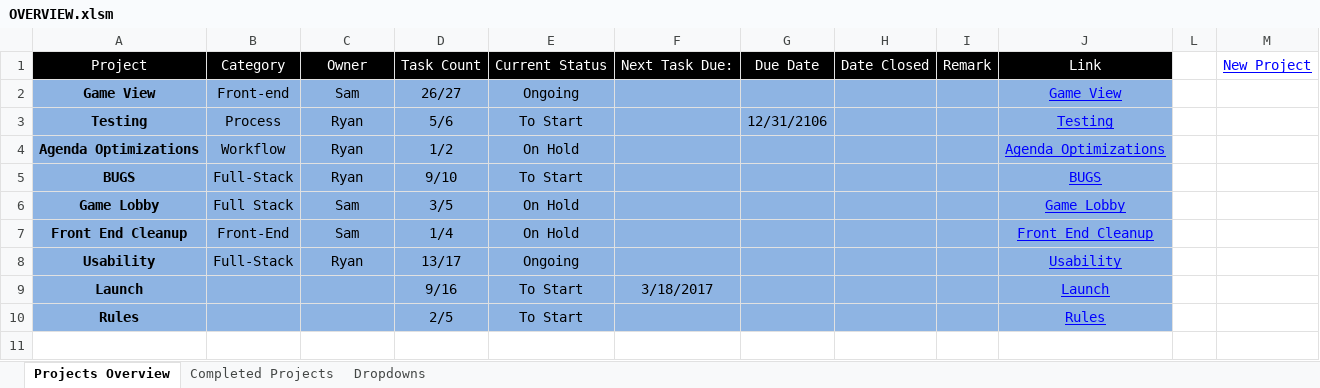
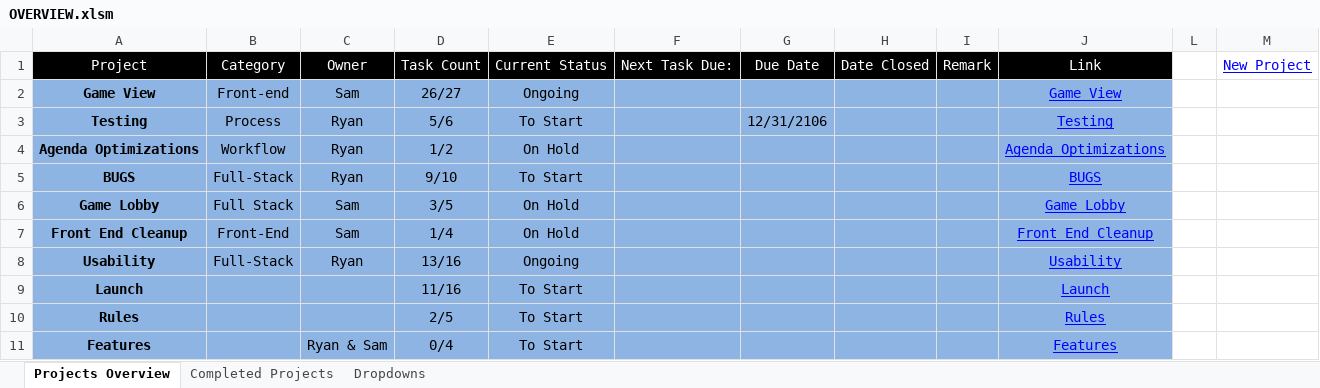
Before and after one commit to cuttle-cards/cuttle, an Excel workbook: agenda/OVERVIEW.xlsm, sheet Projects Overview, drawn as a sheet; values as stored, in another font and other column widths than the file's, no borders; charts and pictures and conditional formats not drawn; the diff names each change by its address in the sheet, - before the commit and + after, or states it on an @@ line.

Commit message:
Updated Agenda

```diff
--- a/agenda/OVERVIEW.xlsm (sheet Projects Overview)
+++ b/agenda/OVERVIEW.xlsm (sheet Projects Overview)
-D8: 13/17
+D8: 13/16
-D9: 9/16
+D9: 11/16
-F9: 3/18/2017
+F9: (empty)
+row 11: Features |  | Ryan & Sam | 0/4 | To Start |  |  |  |  | Features
```
Also changed, not shown: agenda/Launch.xlsm, agenda/Project Details TEMPLATE.xlsm, 1 other file.
